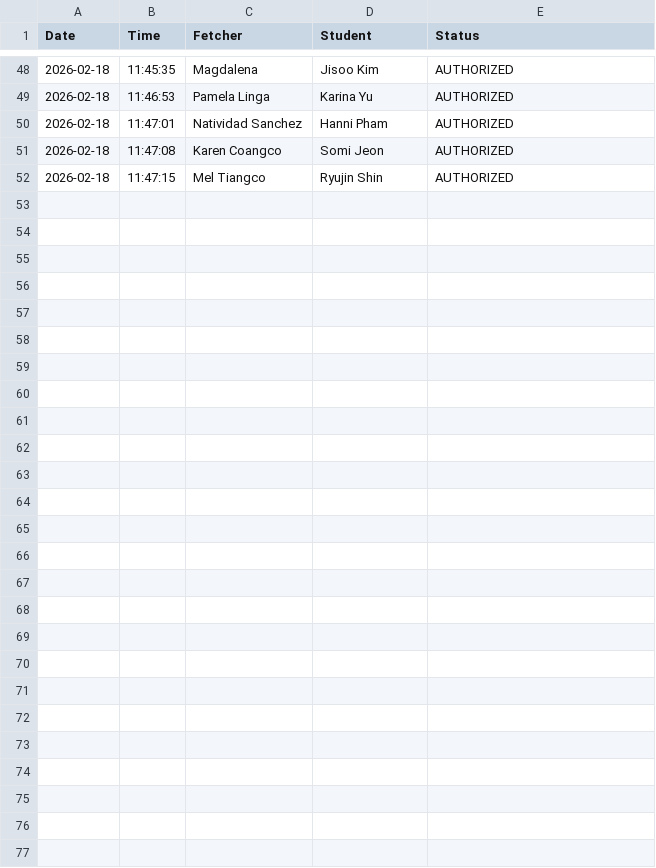
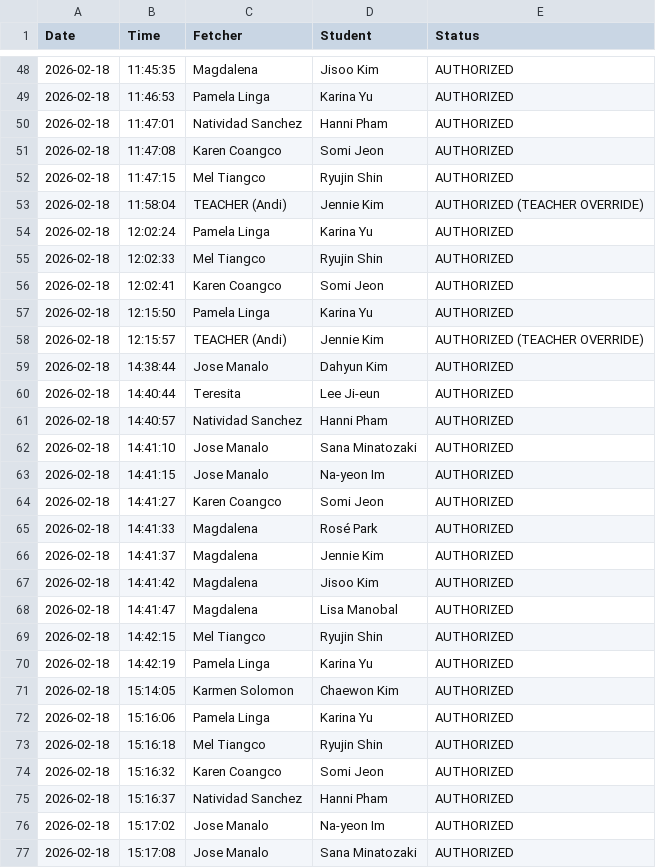
Before and after one commit to iverliz/RFIDsystem, a CSV file: thesis1/tapping/history log/history_2026-02-18.csv, drawn as a sheet; only a part is shown, gaps mark what is left out.

```diff
--- a/thesis1/tapping/history log/history_2026-02-18.csv
+++ b/thesis1/tapping/history log/history_2026-02-18.csv
@@ -52 +52,26 @@ Date,Time,Fetcher,Student,Status
 2026-02-18,11:47:15,Mel Tiangco,Ryujin Shin,AUTHORIZED
+2026-02-18,11:58:04,TEACHER (Andi),Jennie Kim,AUTHORIZED (TEACHER OVERRIDE)
+2026-02-18,12:02:24,Pamela Linga,Karina Yu,AUTHORIZED
+2026-02-18,12:02:33,Mel Tiangco,Ryujin Shin,AUTHORIZED
+2026-02-18,12:02:41,Karen  Coangco,Somi Jeon,AUTHORIZED
+2026-02-18,12:15:50,Pamela Linga,Karina Yu,AUTHORIZED
+2026-02-18,12:15:57,TEACHER (Andi),Jennie Kim,AUTHORIZED (TEACHER OVERRIDE)
+2026-02-18,14:38:44,Jose Manalo,Dahyun Kim,AUTHORIZED
+2026-02-18,14:40:44,Teresita,Lee Ji-eun,AUTHORIZED
+2026-02-18,14:40:57,Natividad Sanchez,Hanni Pham,AUTHORIZED
+2026-02-18,14:41:10,Jose Manalo,Sana Minatozaki,AUTHORIZED
+2026-02-18,14:41:15,Jose Manalo,Na-yeon Im,AUTHORIZED
+2026-02-18,14:41:27,Karen  Coangco,Somi Jeon,AUTHORIZED
+2026-02-18,14:41:33,Magdalena,Rosé Park,AUTHORIZED
+2026-02-18,14:41:37,Magdalena,Jennie Kim,AUTHORIZED
+2026-02-18,14:41:42,Magdalena,Jisoo Kim,AUTHORIZED
+2026-02-18,14:41:47,Magdalena,Lisa Manobal,AUTHORIZED
+2026-02-18,14:42:15,Mel Tiangco,Ryujin Shin,AUTHORIZED
+2026-02-18,14:42:19,Pamela Linga,Karina Yu,AUTHORIZED
+2026-02-18,15:14:05,Karmen Solomon,Chaewon Kim,AUTHORIZED
+2026-02-18,15:16:06,Pamela Linga,Karina Yu,AUTHORIZED
+2026-02-18,15:16:18,Mel Tiangco,Ryujin Shin,AUTHORIZED
+2026-02-18,15:16:32,Karen  Coangco,Somi Jeon,AUTHORIZED
+2026-02-18,15:16:37,Natividad Sanchez,Hanni Pham,AUTHORIZED
+2026-02-18,15:17:02,Jose Manalo,Na-yeon Im,AUTHORIZED
+2026-02-18,15:17:08,Jose Manalo,Sana Minatozaki,AUTHORIZED
```
Also changed, not shown: 3 other files.
